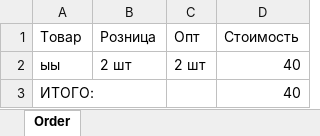
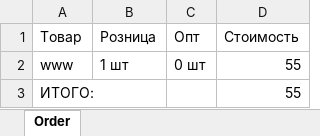
Before and after one commit to linskay/makstoreshop, an Excel workbook: Order.xlsx, sheet Order, drawn as a sheet; values as stored, in another font and other column widths than the file's, no borders; removed rows and columns are numbered as before the commit, all else as after; the diff names each change by its address in the sheet, - before the commit and + after, or states it on an @@ line.

```diff
--- a/Order.xlsx (sheet Order)
+++ b/Order.xlsx (sheet Order)
-row 2: ыы | 2 шт | 2 шт | 40
+row 2: www | 1 шт | 0 шт | 55
-D3 (Стоимость): 40
+D3 (Стоимость): 55
```
Also changed, not shown: 6 other files.
